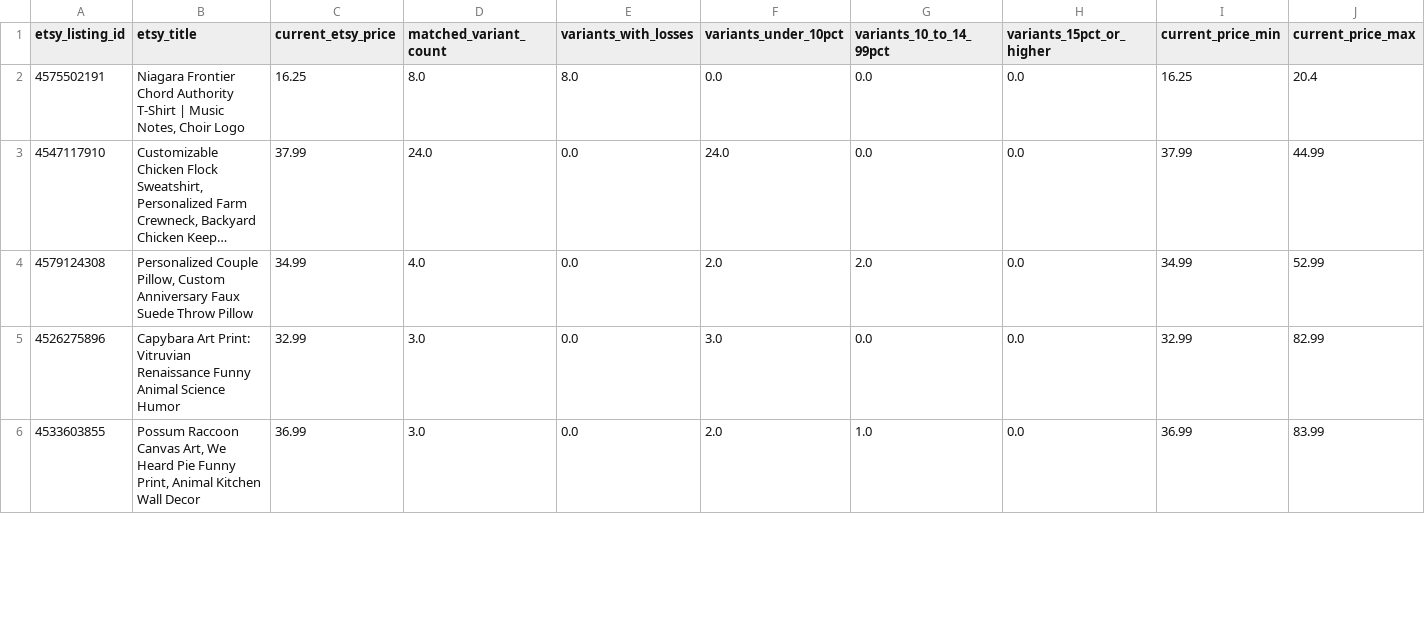
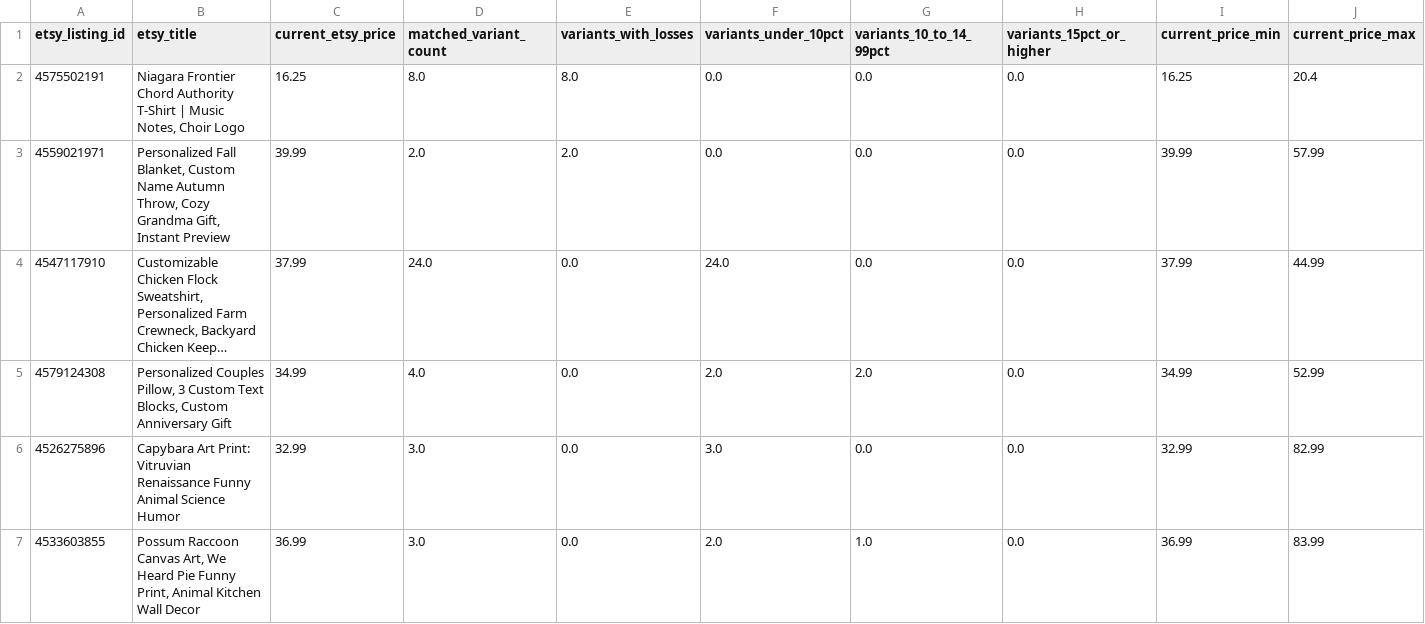
Before and after one commit to Tichu-Guru/Rob-etsy-store, a CSV file: output/low_profit_listings.csv, drawn as a sheet; only a part is shown; long unchanged cells end in …; addresses are those after the commit; rows hold the shown columns only; the diff covers the shown part only; the diff names each change by its address in the sheet, - before the commit and + after, or states it on an @@ line.

```diff
--- a/output/low_profit_listings.csv
+++ b/output/low_profit_listings.csv
+row 3: 4559021971 | Personalized Fall Blanket, Custom Name Autumn Throw, Cozy Grandma Gift, Instant Preview | 39.99 | 2.0 | 2.0 | 0.0 | 0.0 | 0.0 | 39.99 | 57.99
-B5 (etsy_title): Personalized Couple Pillow, Custom Anniversary Faux Suede Throw Pillow
+B5 (etsy_title): Personalized Couples Pillow, 3 Custom Text Blocks, Custom Anniversary Gift
```
Also changed, not shown: 1 added row, 1 removed row and 5 edited cells elsewhere in this file, data/etsy_listing_map.csv, output/listing_profitability.csv, 5 other files.
